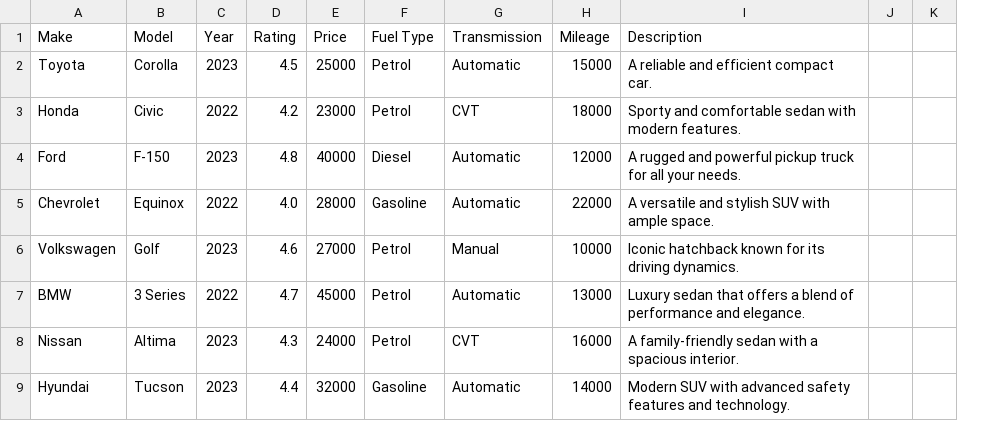
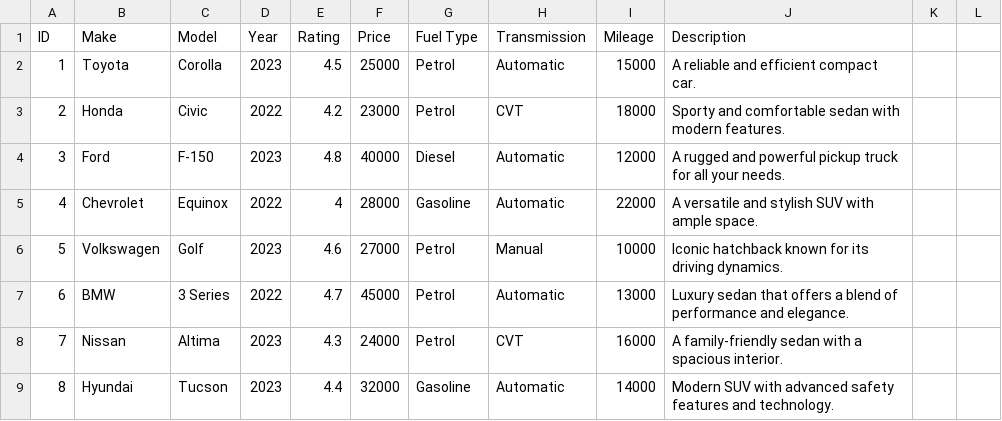
Before and after one commit to nayanmapara/DriveSync, a CSV file: src/assets/car-list.csv, drawn as a sheet; only a part is shown; addresses are those after the commit; the diff names each change by its address in the sheet, - before the commit and + after, or states it on an @@ line.

```diff
--- a/src/assets/car-list.csv
+++ b/src/assets/car-list.csv
+column A (ID), rows 2-9: 1 | 2 | 3 | 4 | 5 | 6 | 7 | 8
-E5 (Rating): 4.0
+E5 (Rating): 4
```
Also changed, not shown: bin/assets/car-list.csv, 14 other files.
